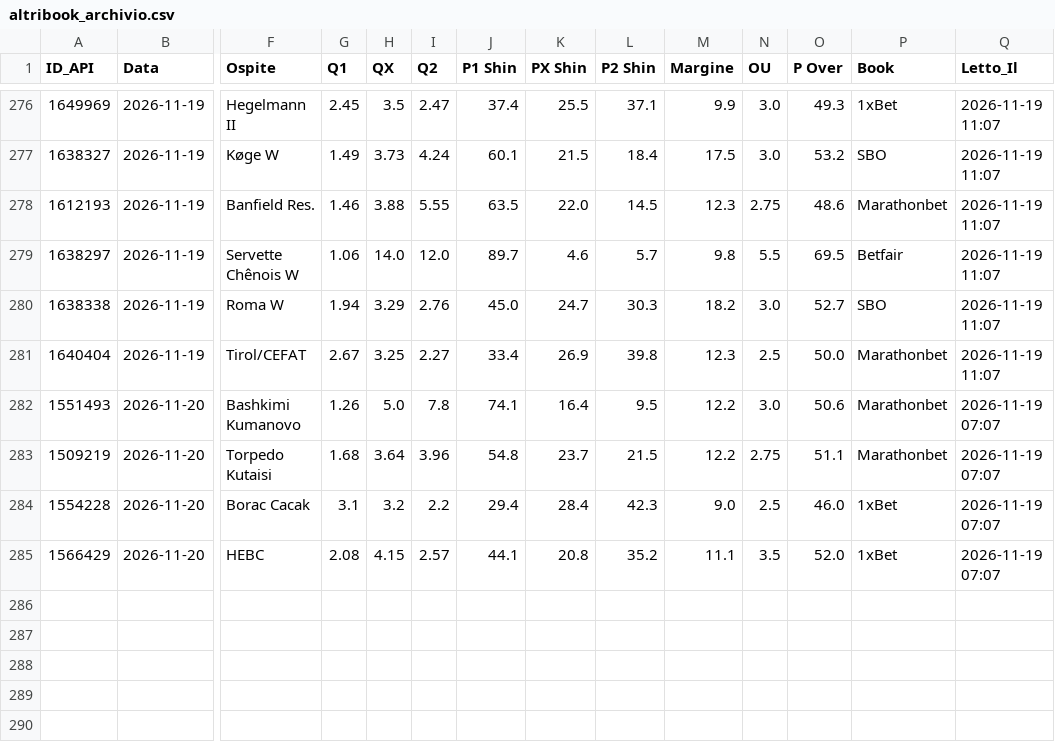
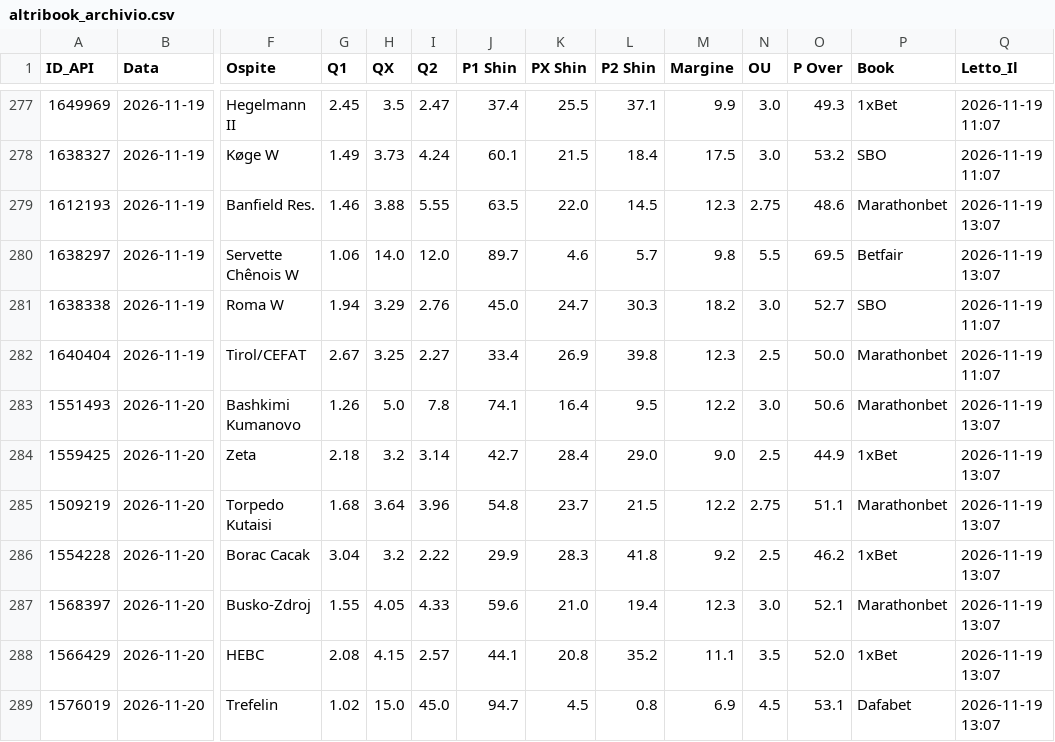
Before and after one commit to Caltiki/pronostici-repo, a CSV file: altribook_archivio.csv, drawn as a sheet; only a part is shown, gaps mark what is left out; addresses are those after the commit; rows hold the shown columns only; the diff covers the shown part only; the diff names each change by its address in the sheet, - before the commit and + after, or states it on an @@ line.

```diff
--- a/altribook_archivio.csv
+++ b/altribook_archivio.csv
-Q279:Q280 (Letto_Il): 2026-11-19 11:07
+Q279:Q280 (Letto_Il): 2026-11-19 13:07
-Q283 (Letto_Il): 2026-11-19 07:07
+Q283 (Letto_Il): 2026-11-19 13:07
+row 284: 1559425 | 2026-11-20 | Zeta | 2.18 | 3.2 | 3.14 | 42.7 | 28.4 | 29.0 | 9.0 | 2.5 | 44.9 | 1xBet | 2026-11-19 13:07
-Q285:Q286 (Letto_Il): 2026-11-19 07:07
+Q285:Q286 (Letto_Il): 2026-11-19 13:07
-G286 (Q1): 3.1
+G286 (Q1): 3.04
-I286 (Q2): 2.2
+I286 (Q2): 2.22
-J286 (P1 Shin): 29.4
+J286 (P1 Shin): 29.9
-K286 (PX Shin): 28.4
+K286 (PX Shin): 28.3
-L286 (P2 Shin): 42.3
+L286 (P2 Shin): 41.8
-M286 (Margine): 9.0
+M286 (Margine): 9.2
-O286 (P Over): 46.0
+O286 (P Over): 46.2
+row 287: 1568397 | 2026-11-20 | Busko-Zdroj | 1.55 | 4.05 | 4.33 | 59.6 | 21.0 | 19.4 | 12.3 | 3.0 | 52.1 | Marathonbet | 2026-11-19 13:07
-Q288 (Letto_Il): 2026-11-19 07:07
+Q288 (Letto_Il): 2026-11-19 13:07
+row 289: 1576019 | 2026-11-20 | Trefelin | 1.02 | 15.0 | 45.0 | 94.7 | 4.5 | 0.8 | 6.9 | 4.5 | 53.1 | Dafabet | 2026-11-19 13:07
```
Also changed, not shown: 1 added row and 31 edited cells elsewhere in this file, best_archivio.csv, pinnacle_archivio.csv, 33 other files.
